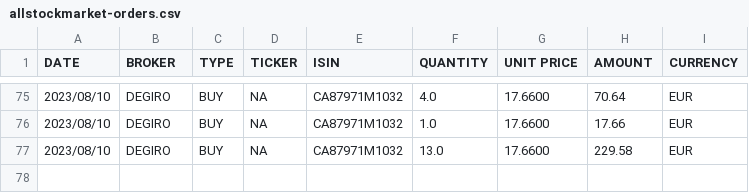
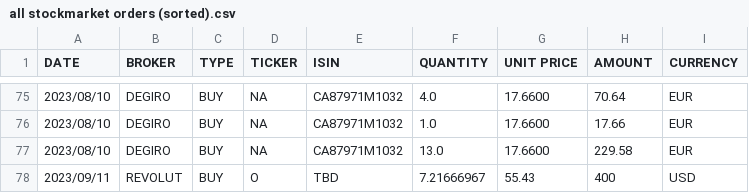
Before and after one commit to BeBetterWithStats/EnglishTest, a CSV file: data/stocks/all stockmarket orders (sorted).csv (was data/stocks/allstockmarket-orders.csv), drawn as a sheet; only a part is shown, gaps mark what is left out.

Commit message:
[DEV] Revue du code pour parser le repertoire /data

```diff
--- a/data/stocks/allstockmarket-orders.csv
+++ b/data/stocks/all stockmarket orders (sorted).csv
@@ -77 +77,2 @@ DATE,BROKER,TYPE,TICKER,ISIN,QUANTITY,UNIT PRICE,AMOUNT,CURRENCY
 2023/08/10,DEGIRO,BUY,NA,CA87971M1032,13.0,17.6600,229.58,EUR
+2023/09/11,REVOLUT,BUY,O,TBD,7.21666967,55.43,400,USD
```
Also changed, not shown: 5 other files.
